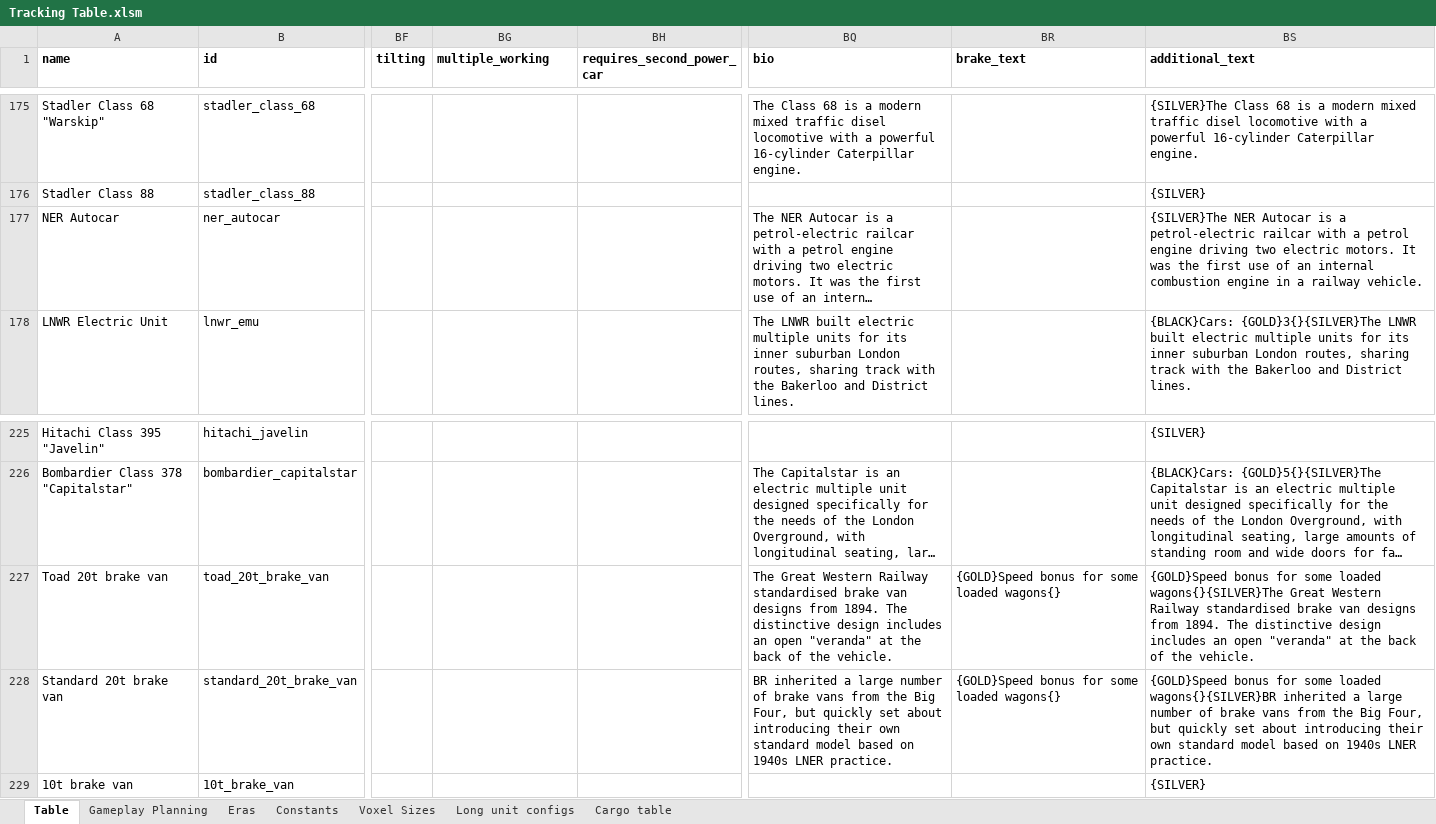
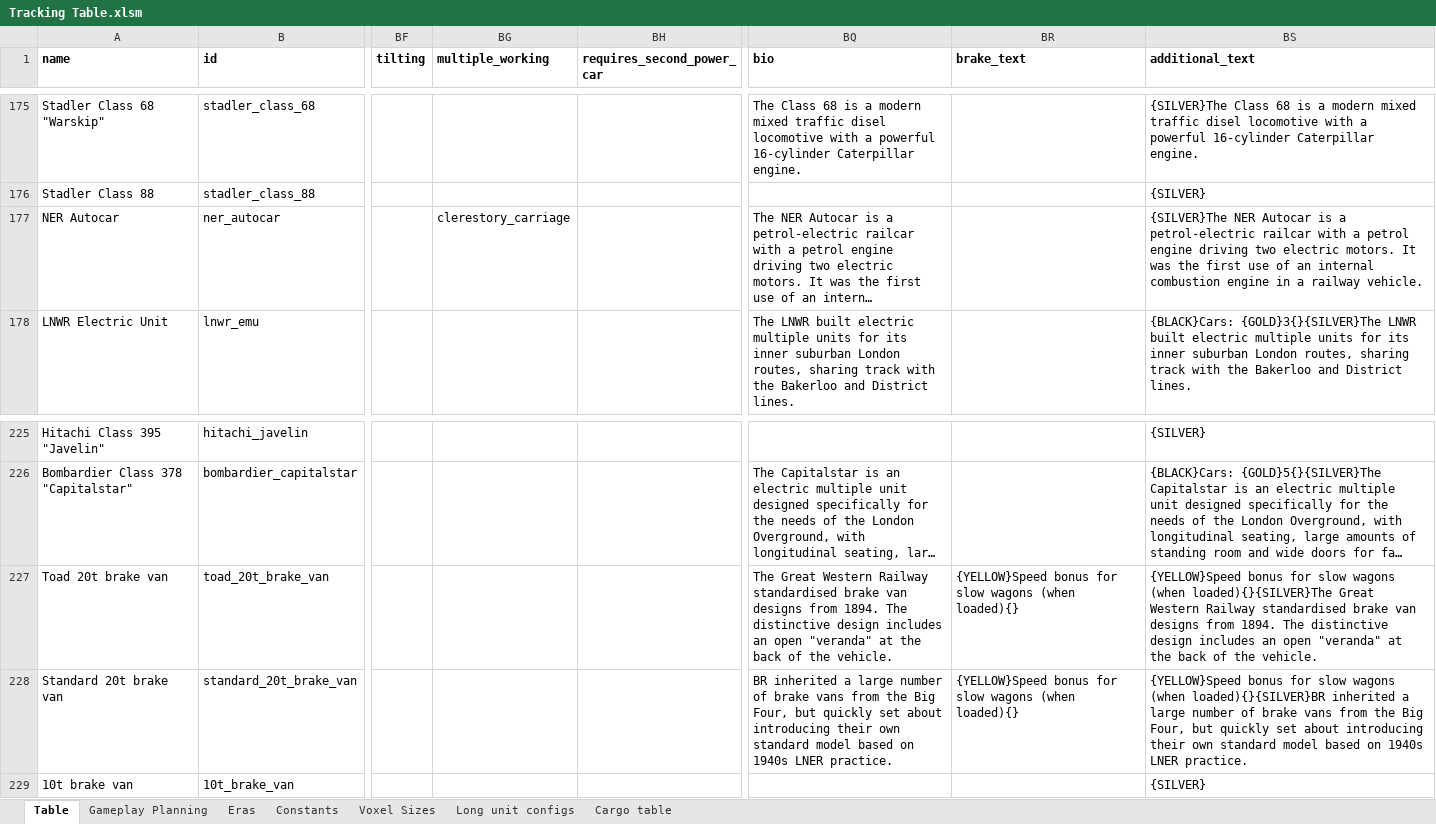
Before and after one commit to mattkimber/timberwolfs_trains, an Excel workbook: Tracking Table.xlsm, sheet Table, drawn as a sheet; only a part is shown, gaps mark what is left out; long unchanged cells end in …; values as stored, in another font and other column widths than the file's, no borders; the diff names each change by its address in the sheet, - before the commit and + after, or states it on an @@ line.

```diff
--- a/Tracking Table.xlsm (sheet Table)
+++ b/Tracking Table.xlsm (sheet Table)
-BG177 (multiple_working): (empty)
+BG177 (multiple_working): clerestory_carriage
-BR227:BR228 (brake_text): {GOLD}Speed bonus for some loaded wagons{}
+BR227:BR228 (brake_text): {YELLOW}Speed bonus for slow wagons (when loaded){}
-BS227 (additional_text): {GOLD}Speed bonus for some loaded wagons{}{SILVER}The Great Western…
+BS227 (additional_text): {YELLOW}Speed bonus for slow wagons (when loaded){}{SILVER}The Great Western…
-BS228 (additional_text): {GOLD}Speed bonus for some loaded wagons{}{SILVER}BR inherited a…
+BS228 (additional_text): {YELLOW}Speed bonus for slow wagons (when loaded){}{SILVER}BR inherited a…
```
Also changed, not shown: formulas that keep their value, 3 other files.
